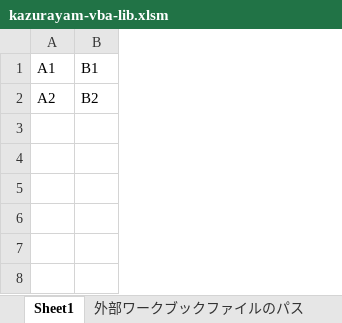
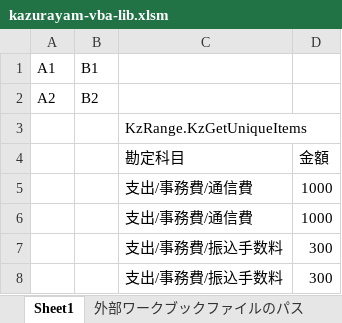
Before and after one commit to kazurayam/kazurayam-vba-lib, an Excel workbook: kazurayam-vba-lib.xlsm, sheet Sheet1, drawn as a sheet; values as stored, in another font and other column widths than the file's, no borders; table styles not drawn; the diff names each change by its address in the sheet, - before the commit and + after, or states it on an @@ line.

Commit message:
#16 add KzRangeモジュール

```diff
--- a/kazurayam-vba-lib.xlsm (sheet Sheet1)
+++ b/kazurayam-vba-lib.xlsm (sheet Sheet1)
+column C, empty
+column D, empty
+row 3:  |  | KzRange.KzGetUniqueItems
+row 4:  |  | 勘定科目 | 金額
+row 5:  |  | 支出/事務費/通信費 | 1000
+row 6:  |  | 支出/事務費/通信費 | 1000
+row 7:  |  | 支出/事務費/振込手数料 | 300
+row 8:  |  | 支出/事務費/振込手数料 | 300
```
Also changed, not shown: 5 other files.
